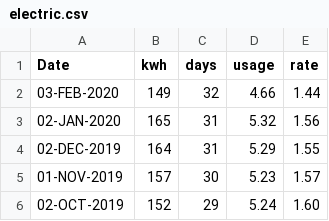
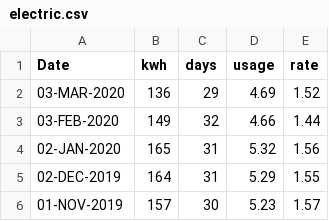
Before and after one commit to codetojoy/self, a CSV file: personal/electric.csv, drawn as a sheet; only a part is shown; the shorter side is filled out with more unchanged rows.

Commit message:
electric for FEB 2020

```diff
--- a/personal/electric.csv
+++ b/personal/electric.csv
@@ -1,2 +1,3 @@
 Date,kwh,days,usage,rate
+03-MAR-2020,136,29,4.69,1.52
 03-FEB-2020,149,32,4.66,1.44
```
Also changed, not shown: 1 other file.
